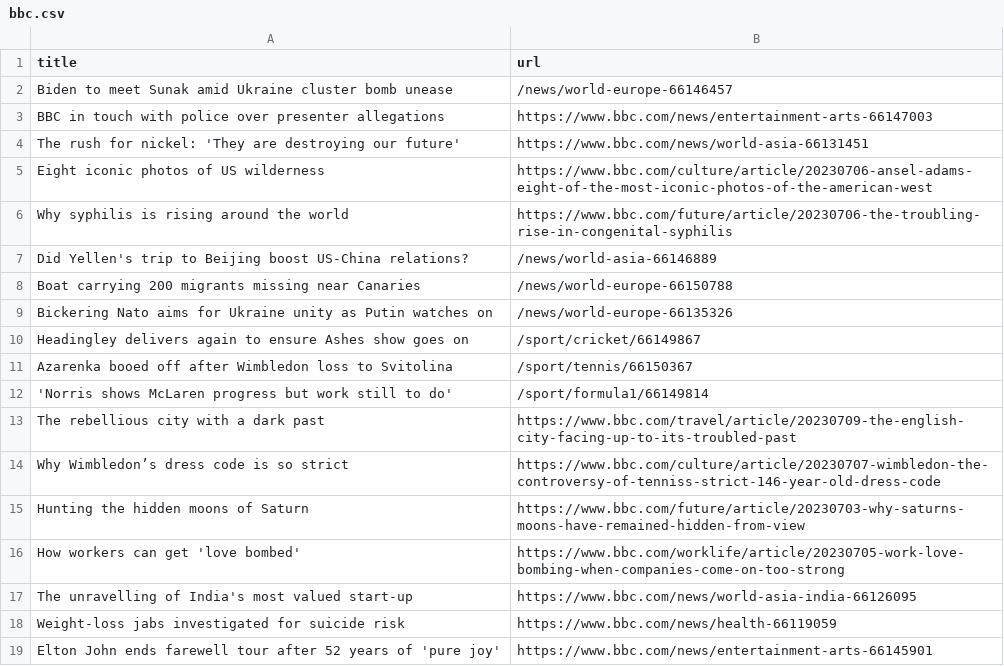
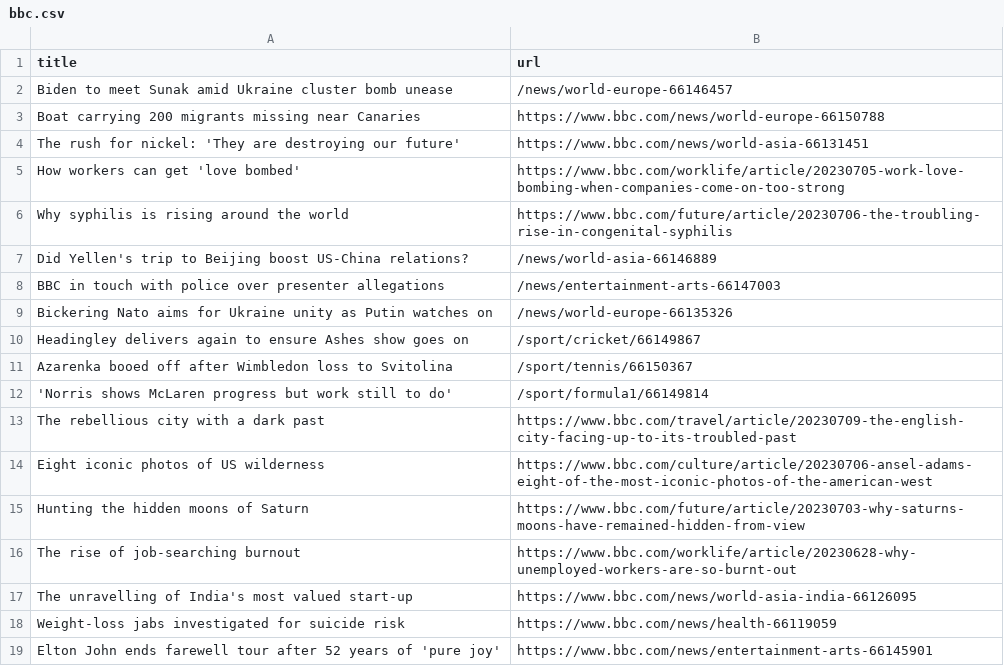
Before and after one commit to amanda-chn/automatic-scraper-bbc, a CSV file: bbc.csv, drawn as a sheet; only a part is shown.

```diff
--- a/bbc.csv
+++ b/bbc.csv
@@ -2,8 +2,8 @@ title,url
 Biden to meet Sunak amid Ukraine cluster bomb unease,/news/world-europe-66146457
-BBC in touch with police over presenter allegations,https://www.bbc.com/news/entertainment-arts-66147003
+Boat carrying 200 migrants missing near Canaries,https://www.bbc.com/news/world-europe-66150788
 The rush for nickel: 'They are destroying our future',https://www.bbc.com/news/world-asia-66131451
-Eight iconic photos of US wilderness,https://www.bbc.com/culture/article/20230706-ansel-adams-eight-of-the-most-iconic-photos-of-the-american-west
+How workers can get 'love bombed',https://www.bbc.com/worklife/article/20230705-work-love-bombing-when-companies-come-on-too-strong
 Why syphilis is rising around the world,https://www.bbc.com/future/article/20230706-the-troubling-rise-in-congenital-syphilis
 Did Yellen's trip to Beijing boost US-China relations?,/news/world-asia-66146889
-Boat carrying 200 migrants missing near Canaries,/news/world-europe-66150788
+BBC in touch with police over presenter allegations,/news/entertainment-arts-66147003
 Bickering Nato aims for Ukraine unity as Putin watches on,/news/world-europe-66135326
@@ -13,5 +13,5 @@ Azarenka booed off after Wimbledon loss to Svitolina,/sport/tennis/66150367
 The rebellious city with a dark past,https://www.bbc.com/travel/article/20230709-the-english-city-facing-up-to-its-troubled-past
-Why Wimbledon’s dress code is so strict,https://www.bbc.com/culture/article/20230707-wimbledon-the-controversy-of-tenniss-strict-146-year-old-dress-code
+Eight iconic photos of US wilderness,https://www.bbc.com/culture/article/20230706-ansel-adams-eight-of-the-most-iconic-photos-of-the-american-west
 Hunting the hidden moons of Saturn,https://www.bbc.com/future/article/20230703-why-saturns-moons-have-remained-hidden-from-view
-How workers can get 'love bombed',https://www.bbc.com/worklife/article/20230705-work-love-bombing-when-companies-come-on-too-strong
+The rise of job-searching burnout,https://www.bbc.com/worklife/article/20230628-why-unemployed-workers-are-so-burnt-out
 The unravelling of India's most valued start-up,https://www.bbc.com/news/world-asia-india-66126095
```
